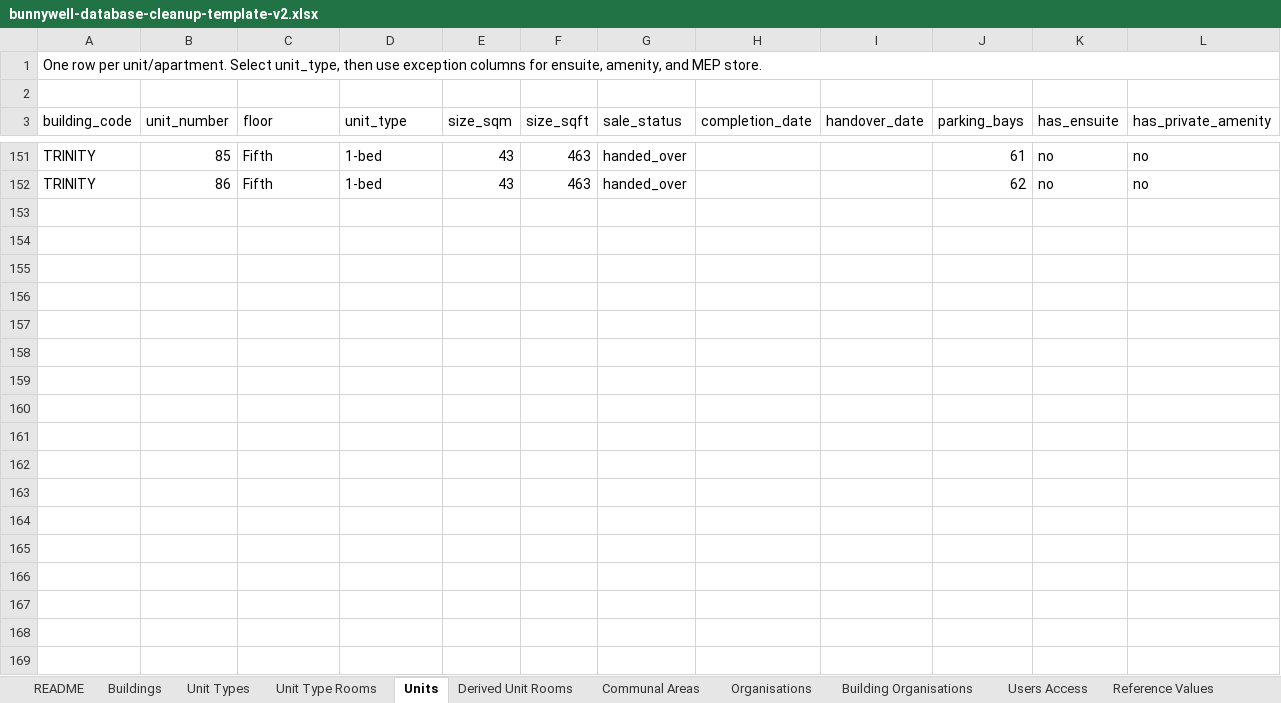
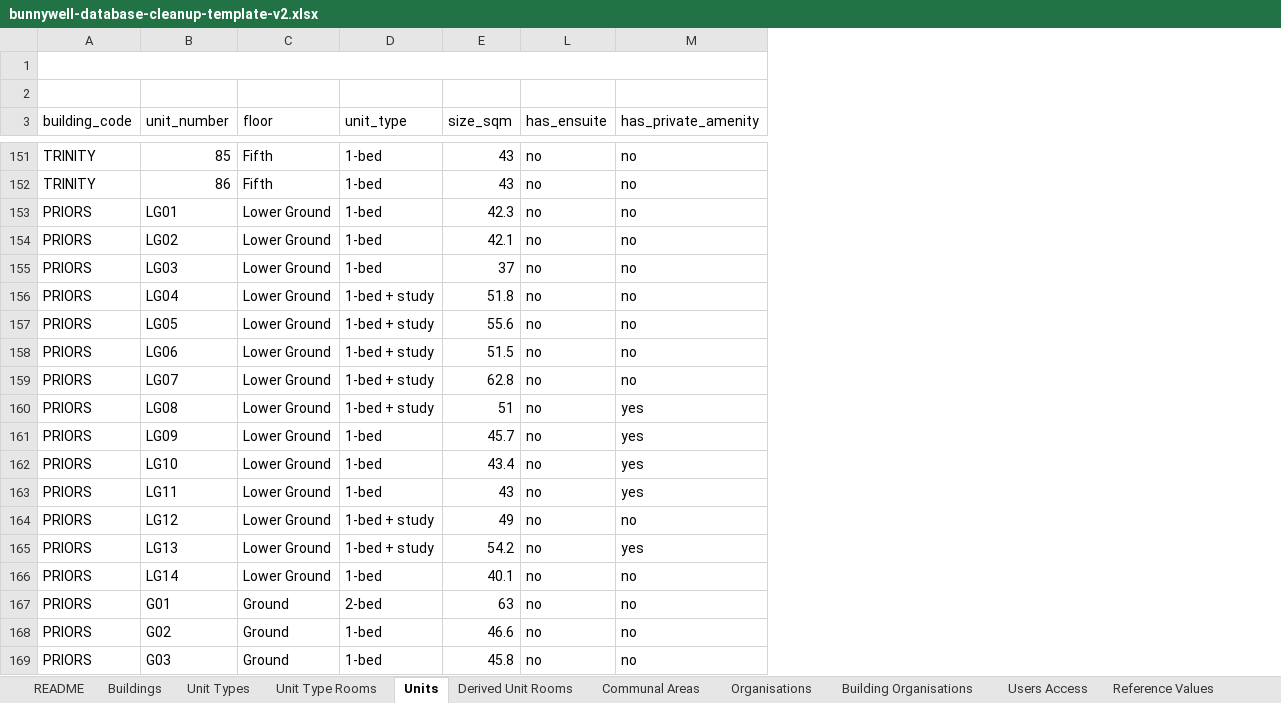
Before and after one commit to carl916/Bunnywell_Portal, an Excel workbook: docs/bunnywell-database-cleanup-template-v2.xlsx, sheet Units, drawn as a sheet; only a part is shown, gaps mark what is left out; values as stored, in another font and other column widths than the file's, no cell formats; conditional formats not drawn; removed rows and columns are numbered as before the commit, all else as after; rows hold the shown columns only; the diff covers the shown part only; the diff names each change by its address in the sheet, - before the commit and + after, or states it on an @@ line.

```diff
--- a/docs/bunnywell-database-cleanup-template-v2.xlsx (sheet Units)
+++ b/docs/bunnywell-database-cleanup-template-v2.xlsx (sheet Units)
@@ column F (size_sqft) hidden, rows 151-152: 463 | 463 @@
@@ column G (sale_status) hidden, rows 151-152: handed_over | handed_over @@
@@ column H (completion_date) hidden, empty @@
@@ column I (handover_date) hidden, empty @@
@@ column J (parking_bays) hidden, rows 151-152: 61 | 62 @@
-A1 (building_code): One row per unit/apartment. Select unit_type, then use exception columns for ensuite, amenity, and MEP store.
+A1 (building_code): (empty)
+row 153: PRIORS | LG01 | Lower Ground | 1-bed | 42.3 | no | no
+row 154: PRIORS | LG02 | Lower Ground | 1-bed | 42.1 | no | no
+row 155: PRIORS | LG03 | Lower Ground | 1-bed | 37 | no | no
+row 156: PRIORS | LG04 | Lower Ground | 1-bed + study | 51.8 | no | no
+row 157: PRIORS | LG05 | Lower Ground | 1-bed + study | 55.6 | no | no
+row 158: PRIORS | LG06 | Lower Ground | 1-bed + study | 51.5 | no | no
+row 159: PRIORS | LG07 | Lower Ground | 1-bed + study | 62.8 | no | no
+row 160: PRIORS | LG08 | Lower Ground | 1-bed + study | 51 | no | yes
+row 161: PRIORS | LG09 | Lower Ground | 1-bed | 45.7 | no | yes
+row 162: PRIORS | LG10 | Lower Ground | 1-bed | 43.4 | no | yes
+row 163: PRIORS | LG11 | Lower Ground | 1-bed | 43 | no | yes
+row 164: PRIORS | LG12 | Lower Ground | 1-bed + study | 49 | no | no
+row 165: PRIORS | LG13 | Lower Ground | 1-bed + study | 54.2 | no | yes
+row 166: PRIORS | LG14 | Lower Ground | 1-bed | 40.1 | no | no
+row 167: PRIORS | G01 | Ground | 2-bed | 63 | no | no
+row 168: PRIORS | G02 | Ground | 1-bed | 46.6 | no | no
+row 169: PRIORS | G03 | Ground | 1-bed | 45.8 | no | no
```
Also changed, not shown: 47 added rows and 21 edited cells elsewhere in this sheet, sheet Communal Areas, sheet Building Organisations, sheet Organisations, sheet Buildings, cell formats, hidden cells, 11 other files.
